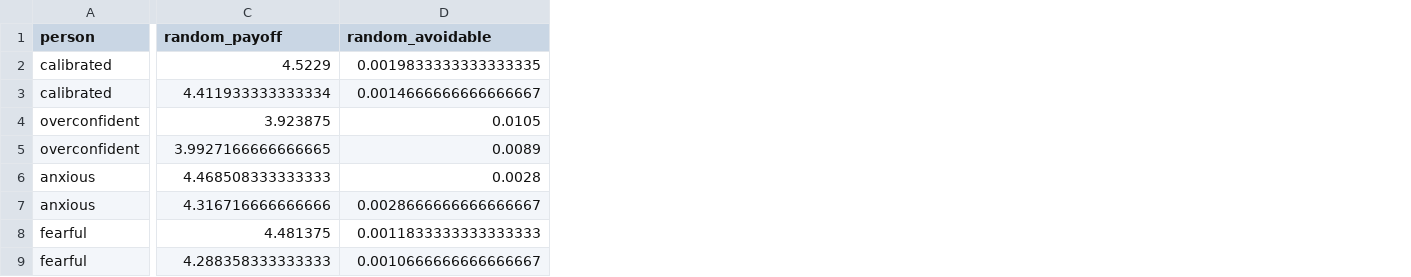
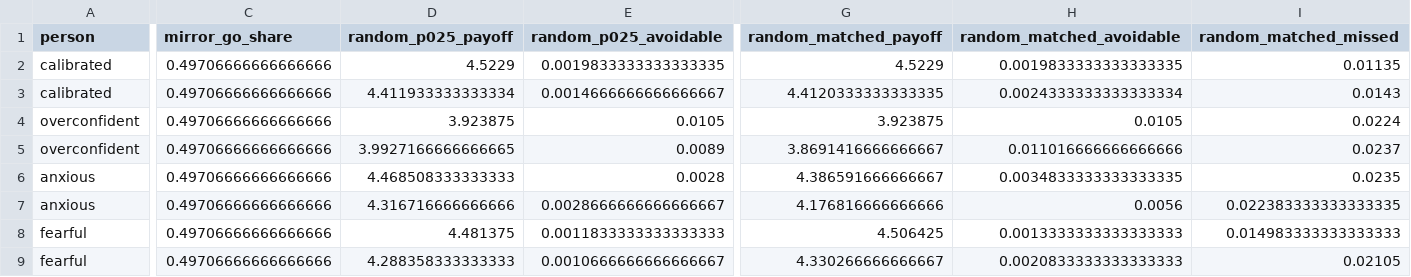
Before and after one commit to shijunzhe/oracle-interval, a CSV file: results/sH_mirror.csv, drawn as a sheet; only a part is shown, gaps mark what is left out; addresses are those after the commit; the diff covers the shown part only; the diff names each change by its address in the sheet, - before the commit and + after, or states it on an @@ line.

```diff
--- a/results/sH_mirror.csv
+++ b/results/sH_mirror.csv
+column C (mirror_go_share), rows 2-9: all 0.49706666666666666
+column G (random_matched_payoff), rows 2-9: 4.5229 | 4.4120333333333335 | 3.923875 | 3.8691416666666667 | 4.386591666666667 | 4.176816666666666 | 4.506425 | 4.330266666666667
+column H (random_matched_avoidable), rows 2-9: 0.0019833333333333335 | 0.0024333333333333334 | 0.0105 | 0.011016666666666666 | 0.0034833333333333335 | 0.0056 | 0.0013333333333333333 | 0.0020833333333333333
+column I (random_matched_missed), rows 2-9: 0.01135 | 0.0143 | 0.0224 | 0.0237 | 0.0235 | 0.022383333333333335 | 0.014983333333333333 | 0.02105
-D1: random_payoff
+D1: random_p025_payoff
-E1: random_avoidable
+E1: random_p025_avoidable
```
Also changed, not shown: 1 edited cell elsewhere in this file, results/sE_selfrule.csv, results/sG_evidence.csv, 17 other files.
